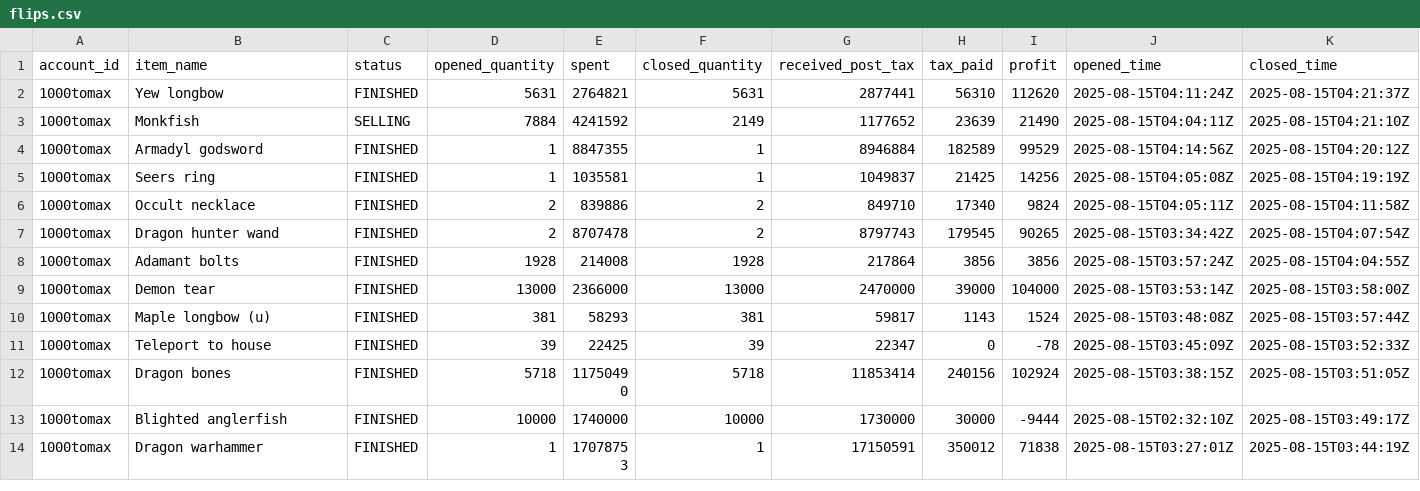
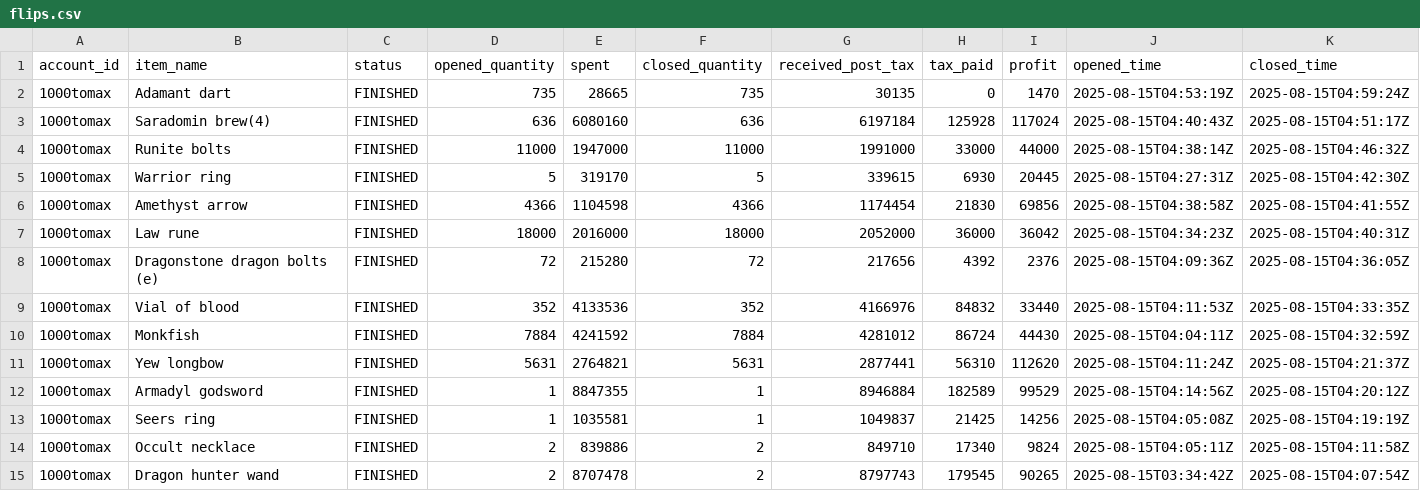
Before and after one commit to 1000tomax/OSRS-Flip-Tracker-Combined, a CSV file: public/data/processed-flips/2025/08/14/flips.csv, drawn as a sheet; only a part is shown; the shorter side is filled out with more unchanged rows; removed rows and columns are numbered as before the commit, all else as after; rows hold the shown columns only; the diff names each change by its address in the sheet, - before the commit and + after, or states it on an @@ line.

Commit message:
data: update @ 08-15-2025 01:04

```diff
--- a/public/data/processed-flips/2025/08/14/flips.csv
+++ b/public/data/processed-flips/2025/08/14/flips.csv
+row 2: 1000tomax | Adamant dart | FINISHED | 735 | 28665 | 735 | 30135 | 0 | 1470 | 2025-08-15T04:53:19Z | 2025-08-15T04:59:24Z
+row 3: 1000tomax | Saradomin brew(4) | FINISHED | 636 | 6080160 | 636 | 6197184 | 125928 | 117024 | 2025-08-15T04:40:43Z | 2025-08-15T04:51:17Z
+row 4: 1000tomax | Runite bolts | FINISHED | 11000 | 1947000 | 11000 | 1991000 | 33000 | 44000 | 2025-08-15T04:38:14Z | 2025-08-15T04:46:32Z
+row 5: 1000tomax | Warrior ring | FINISHED | 5 | 319170 | 5 | 339615 | 6930 | 20445 | 2025-08-15T04:27:31Z | 2025-08-15T04:42:30Z
+row 6: 1000tomax | Amethyst arrow | FINISHED | 4366 | 1104598 | 4366 | 1174454 | 21830 | 69856 | 2025-08-15T04:38:58Z | 2025-08-15T04:41:55Z
+row 7: 1000tomax | Law rune | FINISHED | 18000 | 2016000 | 18000 | 2052000 | 36000 | 36042 | 2025-08-15T04:34:23Z | 2025-08-15T04:40:31Z
+row 8: 1000tomax | Dragonstone dragon bolts (e) | FINISHED | 72 | 215280 | 72 | 217656 | 4392 | 2376 | 2025-08-15T04:09:36Z | 2025-08-15T04:36:05Z
+row 9: 1000tomax | Vial of blood | FINISHED | 352 | 4133536 | 352 | 4166976 | 84832 | 33440 | 2025-08-15T04:11:53Z | 2025-08-15T04:33:35Z
+row 10: 1000tomax | Monkfish | FINISHED | 7884 | 4241592 | 7884 | 4281012 | 86724 | 44430 | 2025-08-15T04:04:11Z | 2025-08-15T04:32:59Z
-row 3: 1000tomax | Monkfish | SELLING | 7884 | 4241592 | 2149 | 1177652 | 23639 | 21490 | 2025-08-15T04:04:11Z | 2025-08-15T04:21:10Z
```
Also changed, not shown: public/data/item-stats.csv, 6 other files.
